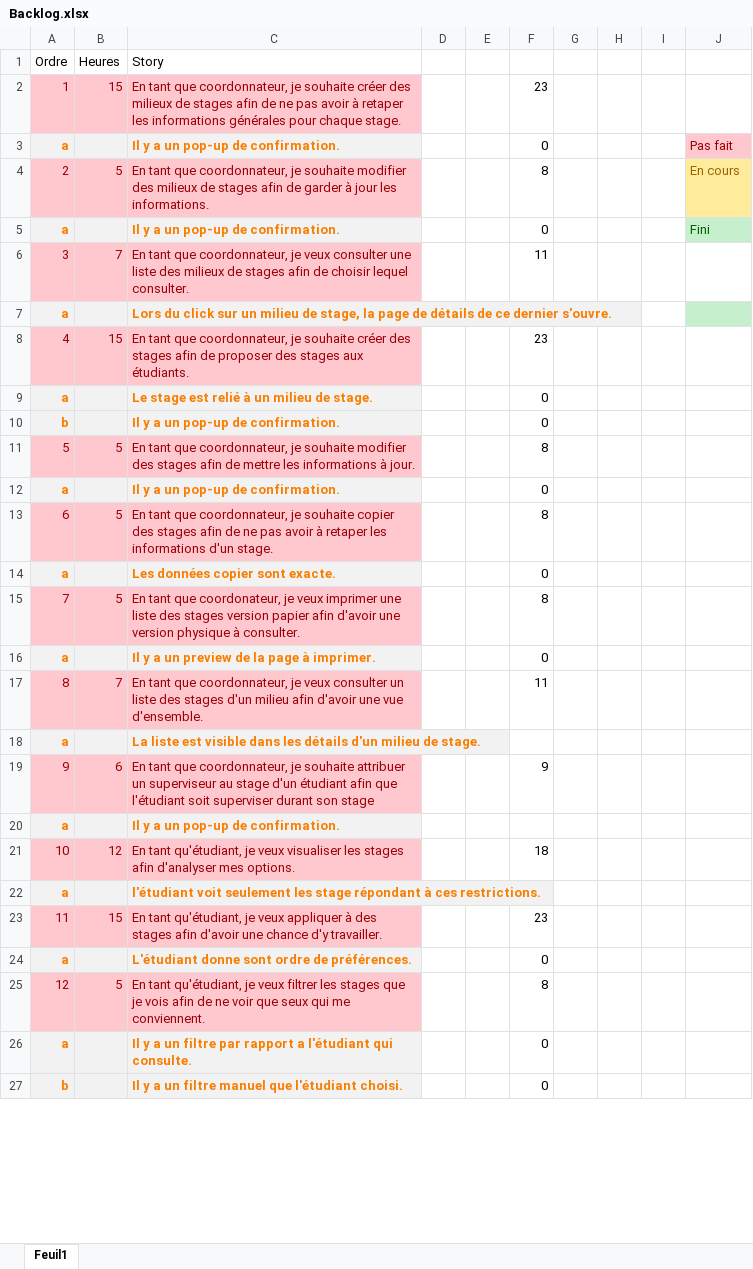
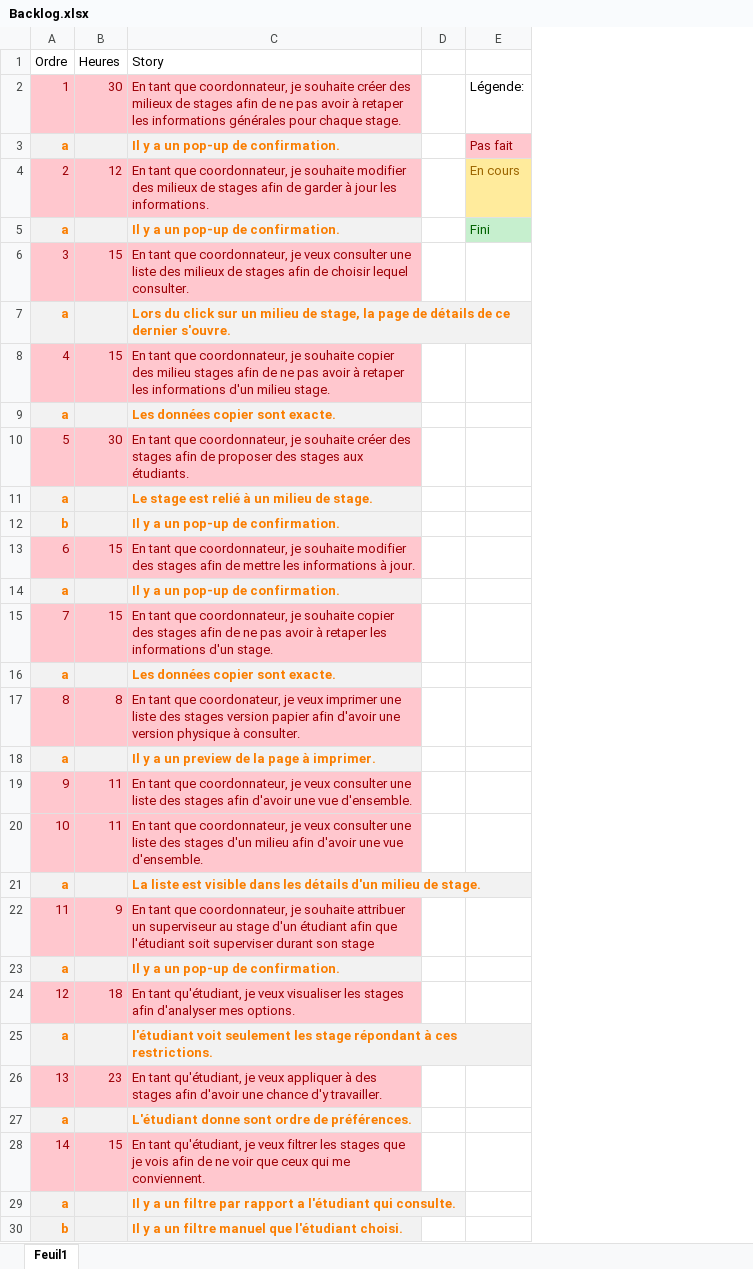
Before and after one commit to zacouse/InterfaceStages, an Excel workbook: Documentation/Backlog.xlsx, sheet Feuil1, drawn as a sheet; only a part is shown; values as stored, in another font and other column widths than the file's, no borders; removed rows and columns are numbered as before the commit, all else as after; the diff covers the shown part only; the diff names each change by its address in the sheet, - before the commit and + after, or states it on an @@ line.

Commit message:
Update backlog

```diff
--- a/Documentation/Backlog.xlsx (sheet Feuil1)
+++ b/Documentation/Backlog.xlsx (sheet Feuil1)
-column E, empty
-column F, rows 2-10: 23 | 0 | 8 | 0 | 11 |  | 23 | 0 | 0; row 12: 0; row 14: 0; row 16: 0; row 24: 0; rows 26-27: 0 | 0
-column G, empty
-column H, empty
-column I, empty
-B2 (Heures): 15
+B2 (Heures): 30
-E2: (empty)
+E2: Légende:
-B4 (Heures): 5
+B4 (Heures): 12
-B6 (Heures): 7
+B6 (Heures): 15
-E7 fill: #C6EFCE
+E7 fill: none
-C8 (Story): …je souhaite créer des stages afin de proposer des stages aux étudiants.
+C8 (Story): …je souhaite copier des milieu stages afin de ne pas avoir à retaper les informations d'un milieu stage.
+row 9: a |  | Les données copier sont exacte.
+row 10: 5 | 30 | En tant que coordonnateur, je souhaite créer des stages afin de proposer des stages aux étudiants.
-row 11: 5 | 5 | En tant que coordonnateur, je souhaite modifier des stages afin de mettre les informations à jour. |  |  | 8
+row 13: 6 | 15 | En tant que coordonnateur, je souhaite modifier des stages afin de mettre les informations à jour.
-row 13: 6 | 5 | En tant que coordonnateur, je souhaite copier des stages afin de ne pas avoir à retaper les informations d'un stage. |  |  | 8
+row 15: 7 | 15 | En tant que coordonnateur, je souhaite copier des stages afin de ne pas avoir à retaper les informations d'un stage.
-row 15: 7 | 5 | En tant que coordonateur, je veux imprimer une liste des stages version papier afin d'avoir une version physique à consulter. |  |  | 8
+row 17: 8 | 8 | En tant que coordonateur, je veux imprimer une liste des stages version papier afin d'avoir une version physique à consulter.
-row 17: 8 | 7 | En tant que coordonnateur, je veux consulter un liste des stages d'un milieu afin d'avoir une vue d'ensemble. |  |  | 11
+row 19: 9 | 11 | En tant que coordonnateur, je veux consulter une liste des stages afin d'avoir une vue d'ensemble.
+row 20: 10 | 11 | En tant que coordonnateur, je veux consulter une liste des stages d'un milieu afin d'avoir une vue d'ensemble.
-row 19: 9 | 6 | En tant que coordonnateur, je souhaite attribuer un superviseur au stage d'un étudiant afin que l'étudiant soit superviser durant son stage |  |  | 9
+row 22: 11 | 9 | En tant que coordonnateur, je souhaite attribuer un superviseur au stage d'un étudiant afin que l'étudiant soit superviser durant son stage
-row 21: 10 | 12 | En tant qu'étudiant, je veux visualiser les stages afin d'analyser mes options. |  |  | 18
+row 24: 12 | 18 | En tant qu'étudiant, je veux visualiser les stages afin d'analyser mes options.
-row 23: 11 | 15 | En tant qu'étudiant, je veux appliquer à des stages afin d'avoir une chance d'y travailler. |  |  | 23
+row 26: 13 | 23 | En tant qu'étudiant, je veux appliquer à des stages afin d'avoir une chance d'y travailler.
-row 25: 12 | 5 | En tant qu'étudiant, je veux filtrer les stages que je vois afin de ne voir que seux qui me conviennent. |  |  | 8
+row 28: 14 | 15 | En tant qu'étudiant, je veux filtrer les stages que je vois afin de ne voir que ceux qui me conviennent.
```
Also changed, not shown: 4 added rows, 4 removed rows and 2 edited cells elsewhere in this sheet.
